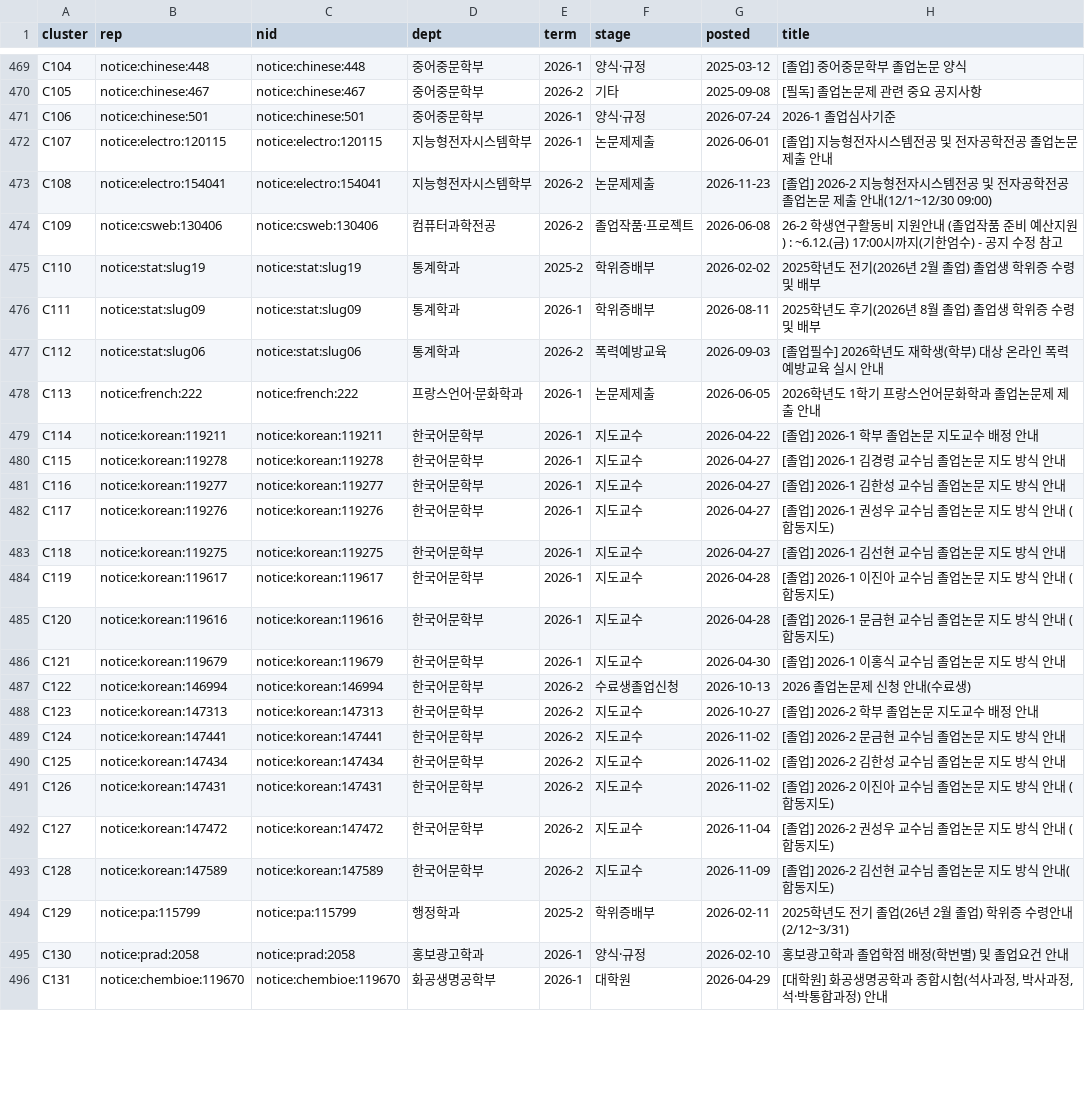
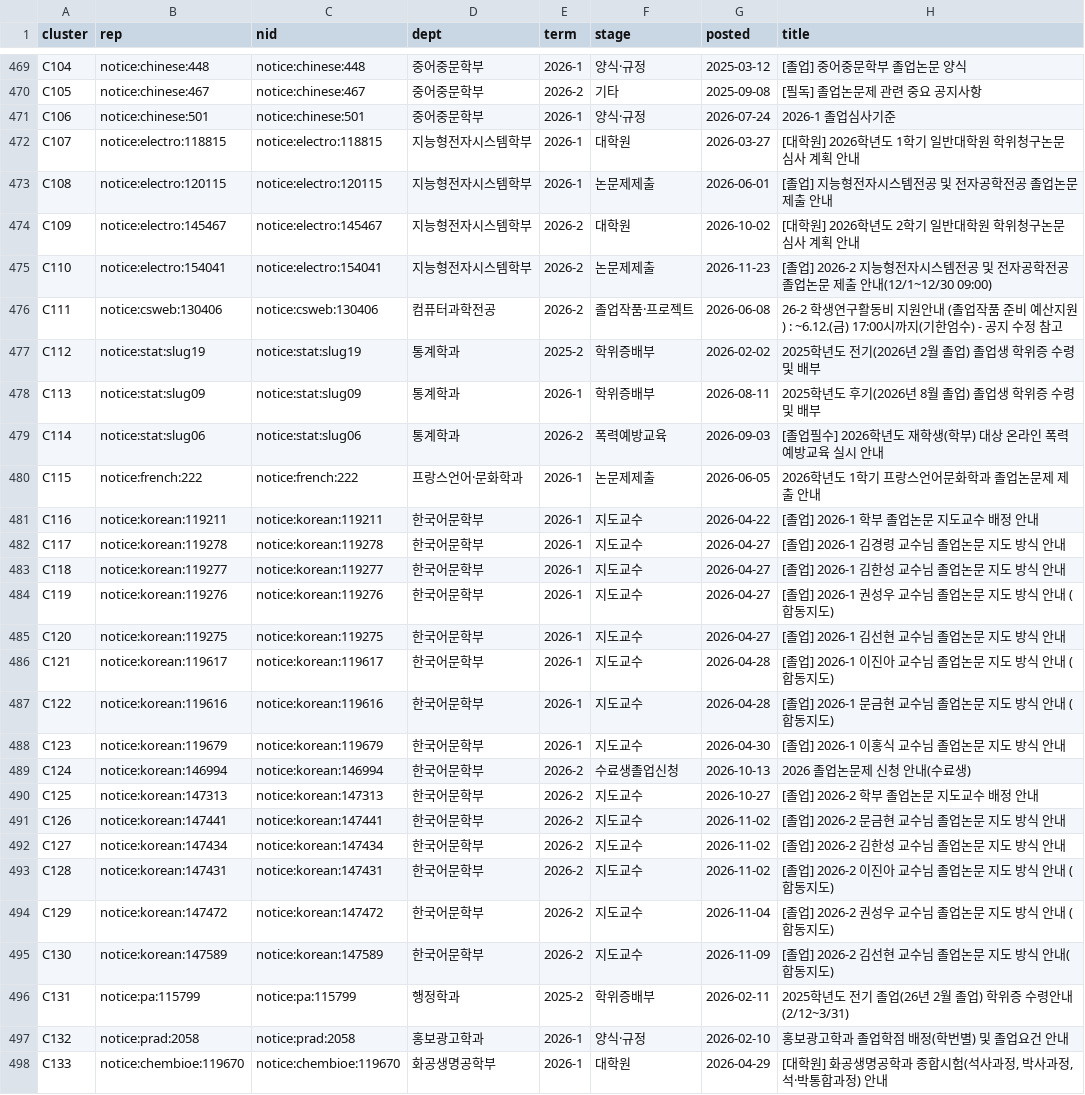
Before and after one commit to GRBae/sigma-snowtice, a CSV file: data/graph/notice_clusters.csv, drawn as a sheet; only a part is shown, gaps mark what is left out; addresses are those after the commit; the diff covers the shown part only; the diff names each change by its address in the sheet, - before the commit and + after, or states it on an @@ line.

```diff
--- a/data/graph/notice_clusters.csv
+++ b/data/graph/notice_clusters.csv
+row 472: C107 | notice:electro:118815 | notice:electro:118815 | 지능형전자시스템학부 | 2026-1 | 대학원 | 2026-03-27 | [대학원] 2026학년도 1학기 일반대학원 학위청구논문 심사 계획 안내
-A473 (cluster): C107
+A473 (cluster): C108
+row 474: C109 | notice:electro:145467 | notice:electro:145467 | 지능형전자시스템학부 | 2026-2 | 대학원 | 2026-10-02 | [대학원] 2026학년도 2학기 일반대학원 학위청구논문 심사 계획 안내
-A475 (cluster): C108
+A475 (cluster): C110
-A476 (cluster): C109
+A476 (cluster): C111
-A477 (cluster): C110
+A477 (cluster): C112
-A478 (cluster): C111
+A478 (cluster): C113
-A479 (cluster): C112
+A479 (cluster): C114
-A480 (cluster): C113
+A480 (cluster): C115
-A481 (cluster): C114
+A481 (cluster): C116
-A482 (cluster): C115
+A482 (cluster): C117
-A483 (cluster): C116
+A483 (cluster): C118
-A484 (cluster): C117
+A484 (cluster): C119
-A485 (cluster): C118
+A485 (cluster): C120
-A486 (cluster): C119
+A486 (cluster): C121
-A487 (cluster): C120
+A487 (cluster): C122
-A488 (cluster): C121
+A488 (cluster): C123
-A489 (cluster): C122
+A489 (cluster): C124
-A490 (cluster): C123
+A490 (cluster): C125
-A491 (cluster): C124
+A491 (cluster): C126
-A492 (cluster): C125
+A492 (cluster): C127
-A493 (cluster): C126
+A493 (cluster): C128
-A494 (cluster): C127
+A494 (cluster): C129
-A495 (cluster): C128
+A495 (cluster): C130
-A496 (cluster): C129
+A496 (cluster): C131
-A497 (cluster): C130
+A497 (cluster): C132
-A498 (cluster): C131
+A498 (cluster): C133
```
Also changed, not shown: 6 edited cells elsewhere in this file, data/graph/fetch_queue.csv, data/graph/h0_barcode.csv, 8 other files.
